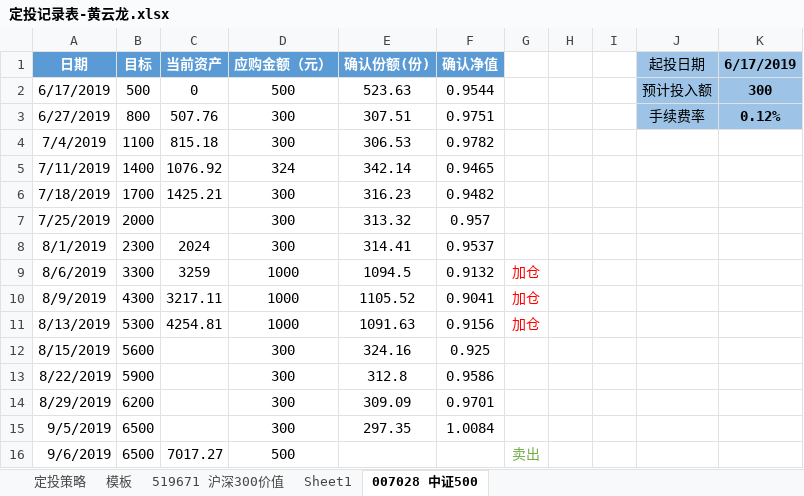
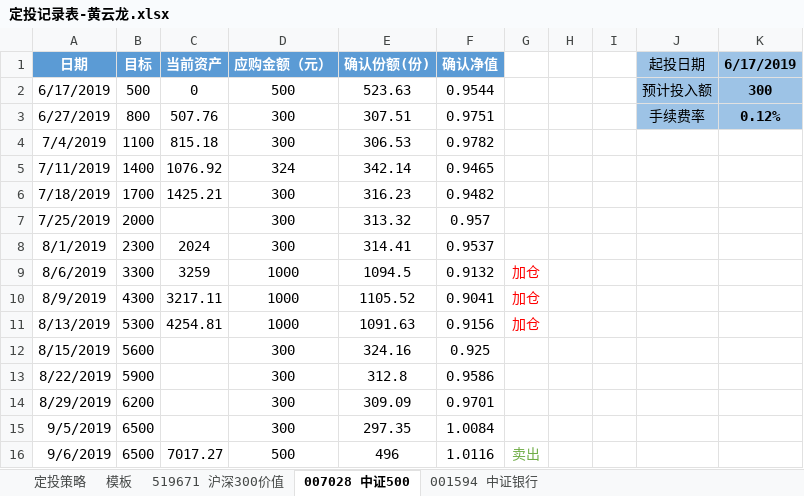
Before and after one commit to xsw258x2s5w8/hylnotes, an Excel workbook: hyl定投/定投记录表-黄云龙.xlsx, sheet 007028 中证500, drawn as a sheet; values as stored, in another font and other column widths than the file's, no borders; the diff names each change by its address in the sheet, - before the commit and + after, or states it on an @@ line.

```diff
--- a/hyl定投/定投记录表-黄云龙.xlsx (sheet 007028 中证500)
+++ b/hyl定投/定投记录表-黄云龙.xlsx (sheet 007028 中证500)
-sheet tab: Sheet1
+sheet tab: 001594 中证银行
-E16 (确认份额(份)): (empty)
+E16 (确认份额(份)): 496
-F16 (确认净值): (empty)
+F16 (确认净值): 1.0116
```
Also changed, not shown: sheet 519671 沪深300价值, sheet 模板, 3 other files.
